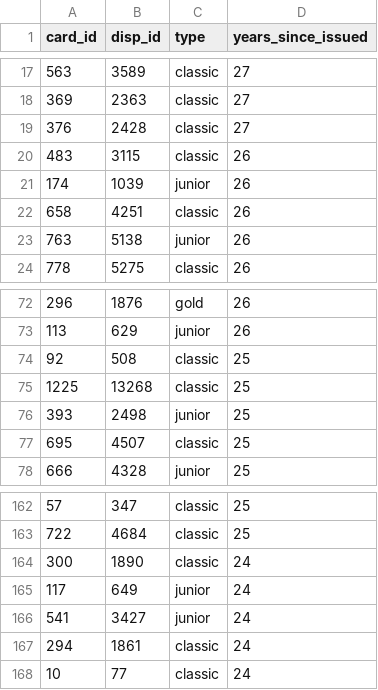
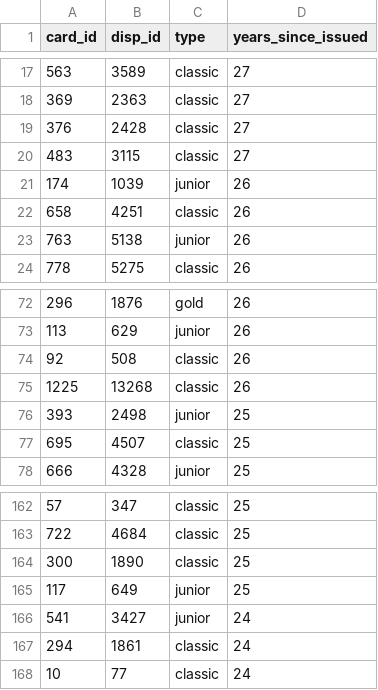
Before and after one commit to 2dukes/PROJ_AC_2122, a CSV file: preprocessed/card_train.csv, drawn as a sheet; only a part is shown, gaps mark what is left out.

```diff
--- a/preprocessed/card_train.csv
+++ b/preprocessed/card_train.csv
@@ -19,3 +19,3 @@ card_id,disp_id,type,years_since_issued
 376,2428,classic,27
-483,3115,classic,26
+483,3115,classic,27
 174,1039,junior,26
@@ -73,4 +73,4 @@ card_id,disp_id,type,years_since_issued
 113,629,junior,26
-92,508,classic,25
-1225,13268,classic,25
+92,508,classic,26
+1225,13268,classic,26
 393,2498,junior,25
@@ -163,4 +163,4 @@ card_id,disp_id,type,years_since_issued
 722,4684,classic,25
-300,1890,classic,24
-117,649,junior,24
+300,1890,classic,25
+117,649,junior,25
 541,3427,junior,24
```
Also changed, not shown: preprocessed/account.csv, preprocessed/client.csv, 13 other files.
